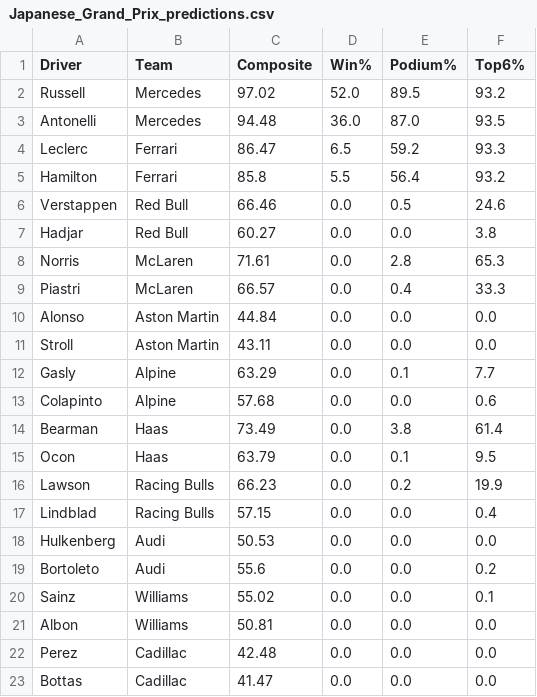
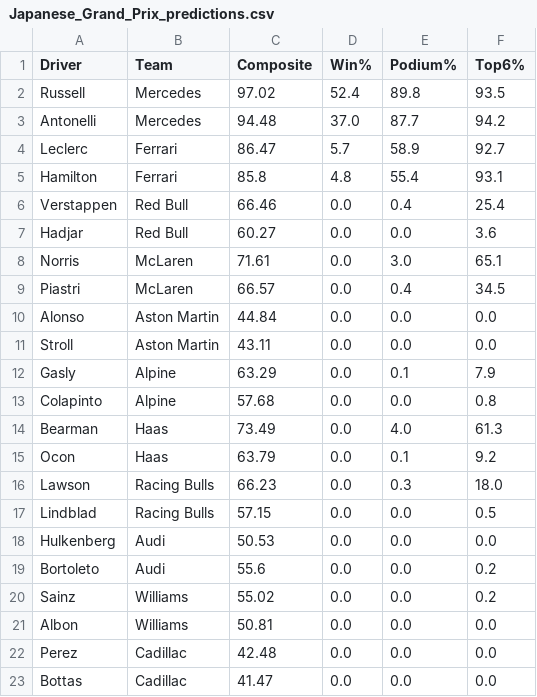
Before and after one commit to singhabhitej/f1-betting-model, a CSV file: output/Japanese_Grand_Prix_predictions.csv, drawn as a sheet.

```diff
--- a/output/Japanese_Grand_Prix_predictions.csv
+++ b/output/Japanese_Grand_Prix_predictions.csv
@@ -1,21 +1,21 @@
 Driver,Team,Composite,Win%,Podium%,Top6%
-Russell,Mercedes,97.02,52.0,89.5,93.2
-Antonelli,Mercedes,94.48,36.0,87.0,93.5
-Leclerc,Ferrari,86.47,6.5,59.2,93.3
-Hamilton,Ferrari,85.8,5.5,56.4,93.2
-Verstappen,Red Bull,66.46,0.0,0.5,24.6
-Hadjar,Red Bull,60.27,0.0,0.0,3.8
-Norris,McLaren,71.61,0.0,2.8,65.3
-Piastri,McLaren,66.57,0.0,0.4,33.3
+Russell,Mercedes,97.02,52.4,89.8,93.5
+Antonelli,Mercedes,94.48,37.0,87.7,94.2
+Leclerc,Ferrari,86.47,5.7,58.9,92.7
+Hamilton,Ferrari,85.8,4.8,55.4,93.1
+Verstappen,Red Bull,66.46,0.0,0.4,25.4
+Hadjar,Red Bull,60.27,0.0,0.0,3.6
+Norris,McLaren,71.61,0.0,3.0,65.1
+Piastri,McLaren,66.57,0.0,0.4,34.5
 Alonso,Aston Martin,44.84,0.0,0.0,0.0
 Stroll,Aston Martin,43.11,0.0,0.0,0.0
-Gasly,Alpine,63.29,0.0,0.1,7.7
-Colapinto,Alpine,57.68,0.0,0.0,0.6
-Bearman,Haas,73.49,0.0,3.8,61.4
-Ocon,Haas,63.79,0.0,0.1,9.5
-Lawson,Racing Bulls,66.23,0.0,0.2,19.9
-Lindblad,Racing Bulls,57.15,0.0,0.0,0.4
+Gasly,Alpine,63.29,0.0,0.1,7.9
+Colapinto,Alpine,57.68,0.0,0.0,0.8
+Bearman,Haas,73.49,0.0,4.0,61.3
+Ocon,Haas,63.79,0.0,0.1,9.2
+Lawson,Racing Bulls,66.23,0.0,0.3,18.0
+Lindblad,Racing Bulls,57.15,0.0,0.0,0.5
 Hulkenberg,Audi,50.53,0.0,0.0,0.0
 Bortoleto,Audi,55.6,0.0,0.0,0.2
-Sainz,Williams,55.02,0.0,0.0,0.1
+Sainz,Williams,55.02,0.0,0.0,0.2
 Albon,Williams,50.81,0.0,0.0,0.0
```
Also changed, not shown: 1 other file.
